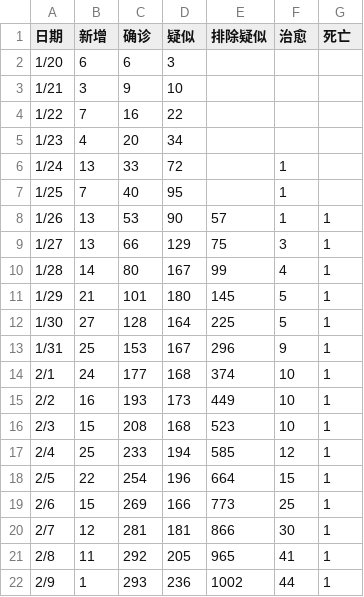
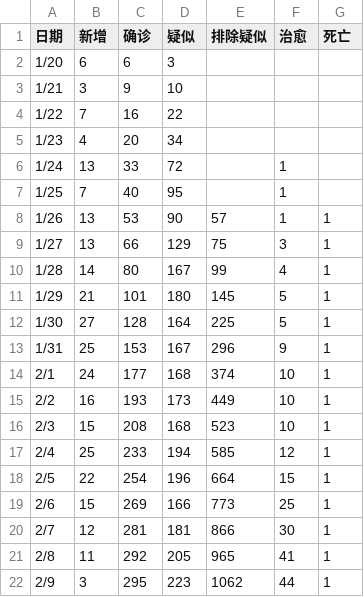
Before and after one commit to zhuzisheng/zhuzisheng.github.io, a CSV file: shanghai.csv, drawn as a sheet.

Commit message:
Update shanghai.csv

```diff
--- a/shanghai.csv
+++ b/shanghai.csv
@@ -21,2 +21,2 @@
 2/8,11,292,205,965,41,1
-2/9,1,293,236,1002,44,1
+2/9,3,295,223,1062,44,1
```
